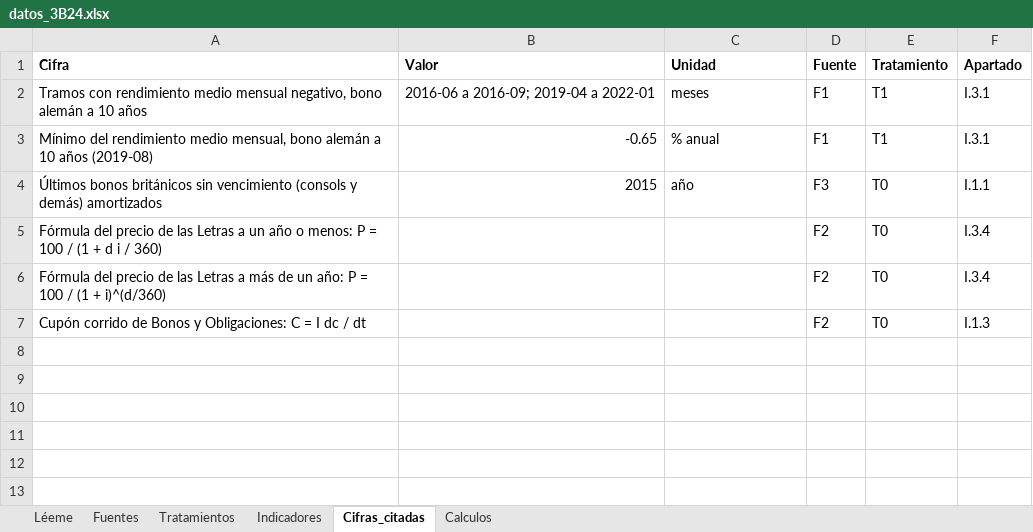
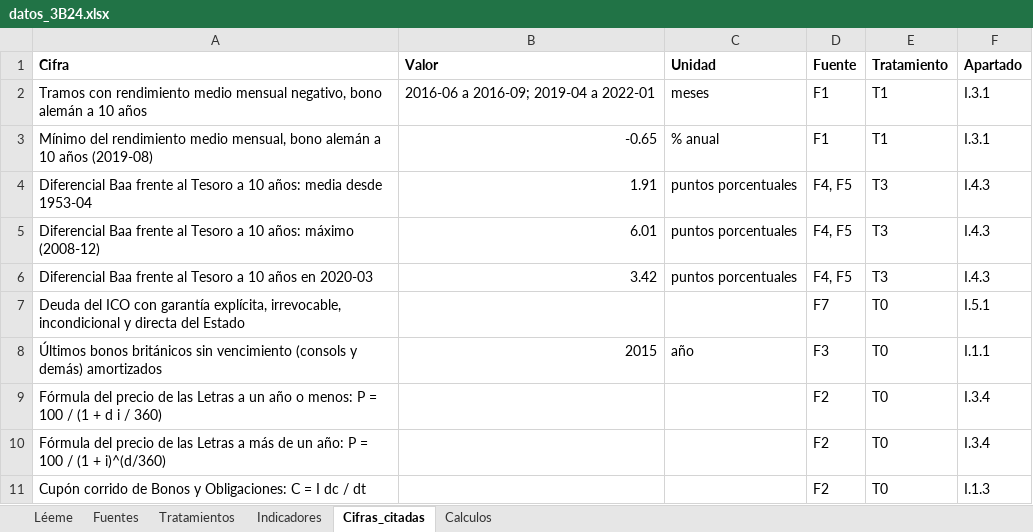
Before and after one commit to OposicionTCEE/temario, an Excel workbook: Ejercicio-3/Parte-B/3.B.24/Code/datos_3B24.xlsx, sheet Cifras_citadas, drawn as a sheet; values as stored, in another font and other column widths than the file's, no borders; the diff names each change by its address in the sheet, - before the commit and + after, or states it on an @@ line.

```diff
--- a/Ejercicio-3/Parte-B/3.B.24/Code/datos_3B24.xlsx (sheet Cifras_citadas)
+++ b/Ejercicio-3/Parte-B/3.B.24/Code/datos_3B24.xlsx (sheet Cifras_citadas)
+row 4: Diferencial Baa frente al Tesoro a 10 años: media desde 1953-04 | 1.91 | puntos porcentuales | F4, F5 | T3 | I.4.3
+row 5: Diferencial Baa frente al Tesoro a 10 años: máximo (2008-12) | 6.01 | puntos porcentuales | F4, F5 | T3 | I.4.3
+row 6: Diferencial Baa frente al Tesoro a 10 años en 2020-03 | 3.42 | puntos porcentuales | F4, F5 | T3 | I.4.3
+row 7: Deuda del ICO con garantía explícita, irrevocable, incondicional y directa del Estado |  |  | F7 | T0 | I.5.1
```
Also changed, not shown: sheet Indicadores, sheet Fuentes, sheet Tratamientos.
